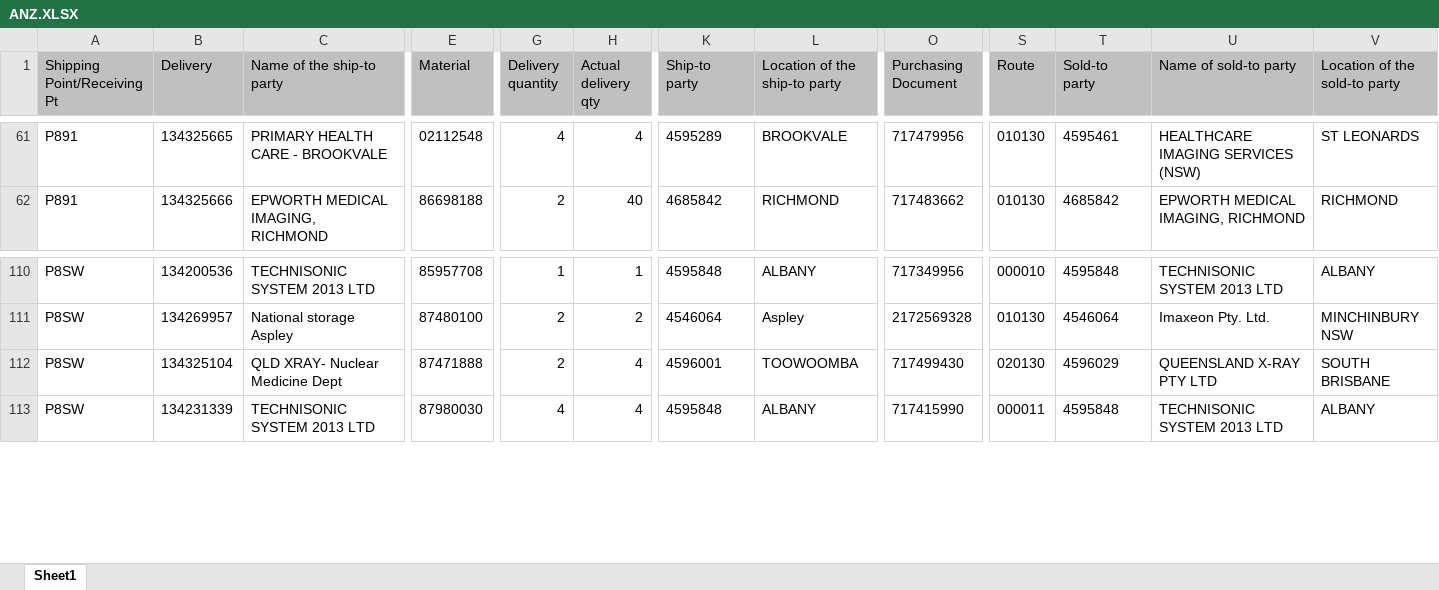
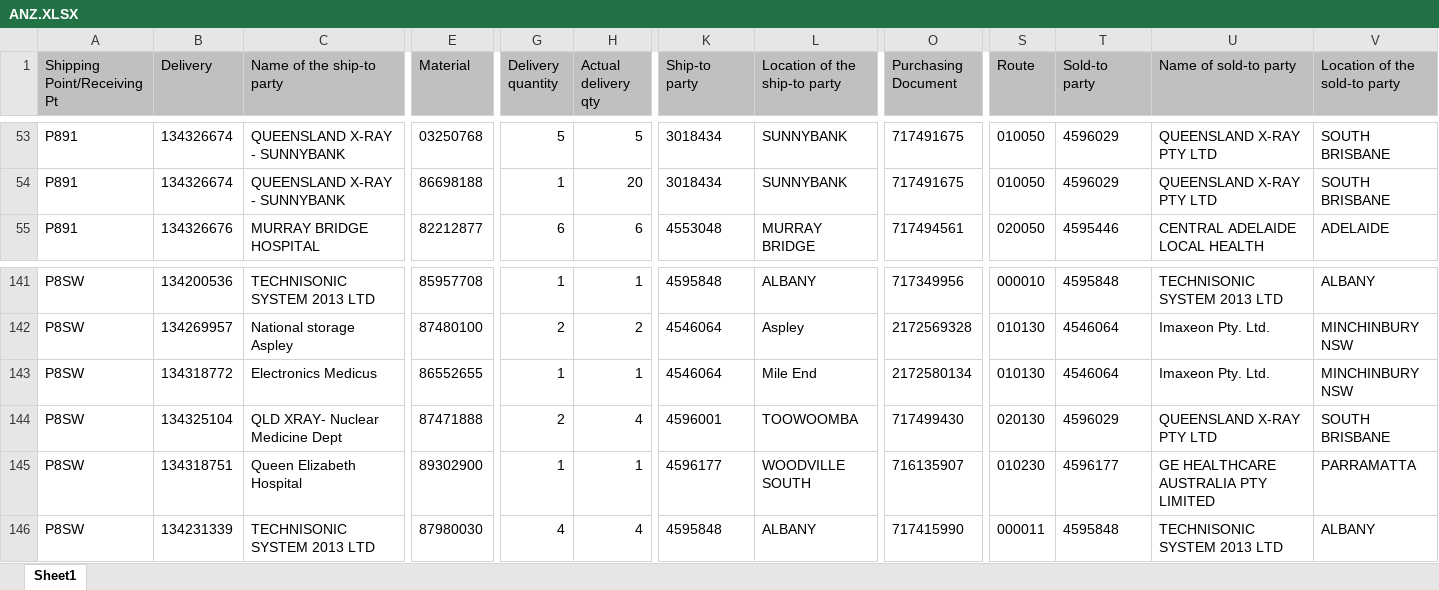
Before and after one commit to janphoenix/anz, an Excel workbook: ANZ.XLSX, sheet Sheet1, drawn as a sheet; only a part is shown, gaps mark what is left out; values as stored, in another font and other column widths than the file's, no borders; addresses are those after the commit; rows hold the shown columns only; the diff covers the shown part only; the diff names each change by its address in the sheet, - before the commit and + after, or states it on an @@ line.

```diff
--- a/ANZ.XLSX (sheet Sheet1)
+++ b/ANZ.XLSX (sheet Sheet1)
-B53 (Delivery): 134325665
+B53 (Delivery): 134326674
-C53 (Name of the ship-to party): PRIMARY HEALTH CARE - BROOKVALE
+C53 (Name of the ship-to party): QUEENSLAND X-RAY - SUNNYBANK
-E53 (Material): 02112548
+E53 (Material): 03250768
-G53 (Delivery quantity): 4
+G53 (Delivery quantity): 5
-H53 (Actual delivery qty): 4
+H53 (Actual delivery qty): 5
-K53 (Ship-to party): 4595289
+K53 (Ship-to party): 3018434
-L53 (Location of the ship-to party): BROOKVALE
+L53 (Location of the ship-to party): SUNNYBANK
-O53 (Purchasing Document): 717479956
+O53 (Purchasing Document): 717491675
-S53:S54 (Route): 010130
+S53:S54 (Route): 010050
-T53 (Sold-to party): 4595461
+T53 (Sold-to party): 4596029
-U53 (Name of sold-to party): HEALTHCARE IMAGING SERVICES (NSW)
+U53 (Name of sold-to party): QUEENSLAND X-RAY PTY LTD
-V53 (Location of the sold-to party): ST LEONARDS
+V53 (Location of the sold-to party): SOUTH BRISBANE
-B54 (Delivery): 134325666
+B54 (Delivery): 134326674
-C54 (Name of the ship-to party): EPWORTH MEDICAL IMAGING, RICHMOND
+C54 (Name of the ship-to party): QUEENSLAND X-RAY - SUNNYBANK
-G54 (Delivery quantity): 2
+G54 (Delivery quantity): 1
-H54 (Actual delivery qty): 40
+H54 (Actual delivery qty): 20
-K54 (Ship-to party): 4685842
+K54 (Ship-to party): 3018434
-L54 (Location of the ship-to party): RICHMOND
+L54 (Location of the ship-to party): SUNNYBANK
-O54 (Purchasing Document): 717483662
+O54 (Purchasing Document): 717491675
-T54 (Sold-to party): 4685842
+T54 (Sold-to party): 4596029
-U54 (Name of sold-to party): EPWORTH MEDICAL IMAGING, RICHMOND
+U54 (Name of sold-to party): QUEENSLAND X-RAY PTY LTD
-V54 (Location of the sold-to party): RICHMOND
+V54 (Location of the sold-to party): SOUTH BRISBANE
+row 55: P891 | 134326676 | MURRAY BRIDGE HOSPITAL | 82212877 | 6 | 6 | 4553048 | MURRAY BRIDGE | 717494561 | 020050 | 4595446 | CENTRAL ADELAIDE LOCAL HEALTH | ADELAIDE
+row 143: P8SW | 134318772 | Electronics Medicus | 86552655 | 1 | 1 | 4546064 | Mile End | 2172580134 | 010130 | 4546064 | Imaxeon Pty. Ltd. | MINCHINBURY NSW
+row 145: P8SW | 134318751 | Queen Elizabeth Hospital | 89302900 | 1 | 1 | 4596177 | WOODVILLE SOUTH | 716135907 | 010230 | 4596177 | GE HEALTHCARE AUSTRALIA PTY LIMITED | PARRAMATTA
```
Also changed, not shown: 38 added rows, 8 removed rows and 479 edited cells elsewhere in this sheet.
